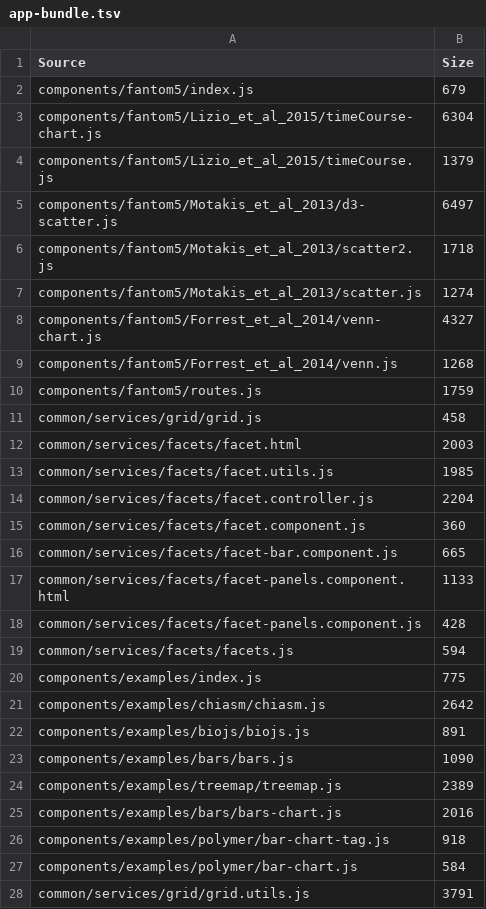
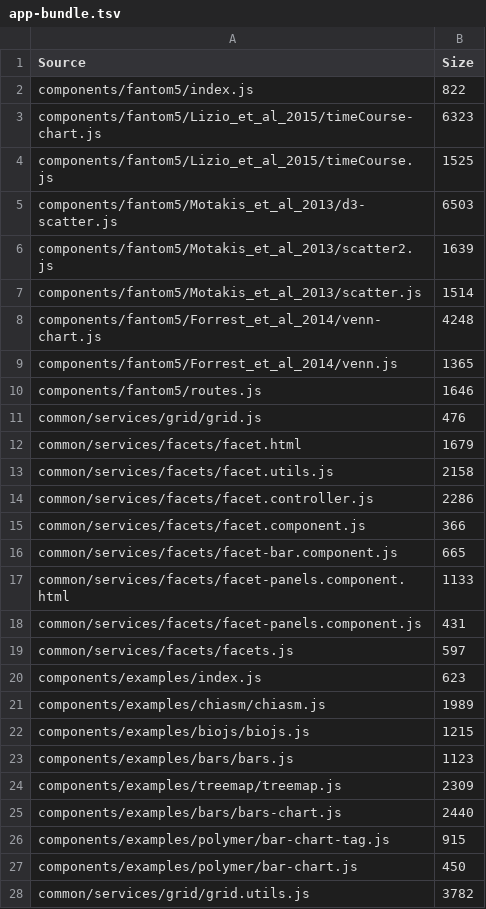
Before and after one commit to Hypercubed/Project-Chi, a TSV file: bundles/app-bundle.tsv, drawn as a sheet; only a part is shown; the diff covers the shown part only.

```diff
--- a/bundles/app-bundle.tsv
+++ b/bundles/app-bundle.tsv
@@ -1,28 +1,28 @@
 Source	Size
-components/fantom5/index.js	679
-components/fantom5/Lizio_et_al_2015/timeCourse-chart.js	6304
-components/fantom5/Lizio_et_al_2015/timeCourse.js	1379
-components/fantom5/Motakis_et_al_2013/d3-scatter.js	6497
-components/fantom5/Motakis_et_al_2013/scatter2.js	1718
-components/fantom5/Motakis_et_al_2013/scatter.js	1274
-components/fantom5/Forrest_et_al_2014/venn-chart.js	4327
-components/fantom5/Forrest_et_al_2014/venn.js	1268
-components/fantom5/routes.js	1759
-common/services/grid/grid.js	458
-common/services/facets/facet.html	2003
-common/services/facets/facet.utils.js	1985
-common/services/facets/facet.controller.js	2204
-common/services/facets/facet.component.js	360
+components/fantom5/index.js	822
+components/fantom5/Lizio_et_al_2015/timeCourse-chart.js	6323
+components/fantom5/Lizio_et_al_2015/timeCourse.js	1525
+components/fantom5/Motakis_et_al_2013/d3-scatter.js	6503
+components/fantom5/Motakis_et_al_2013/scatter2.js	1639
+components/fantom5/Motakis_et_al_2013/scatter.js	1514
+components/fantom5/Forrest_et_al_2014/venn-chart.js	4248
+components/fantom5/Forrest_et_al_2014/venn.js	1365
+components/fantom5/routes.js	1646
+common/services/grid/grid.js	476
+common/services/facets/facet.html	1679
+common/services/facets/facet.utils.js	2158
+common/services/facets/facet.controller.js	2286
+common/services/facets/facet.component.js	366
 common/services/facets/facet-bar.component.js	665
 common/services/facets/facet-panels.component.html	1133
-common/services/facets/facet-panels.component.js	428
-common/services/facets/facets.js	594
-components/examples/index.js	775
-components/examples/chiasm/chiasm.js	2642
-components/examples/biojs/biojs.js	891
-components/examples/bars/bars.js	1090
-components/examples/treemap/treemap.js	2389
-components/examples/bars/bars-chart.js	2016
-components/examples/polymer/bar-chart-tag.js	918
-components/examples/polymer/bar-chart.js	584
-common/services/grid/grid.utils.js	3791
+common/services/facets/facet-panels.component.js	431
+common/services/facets/facets.js	597
+components/examples/index.js	623
+components/examples/chiasm/chiasm.js	1989
+components/examples/biojs/biojs.js	1215
+components/examples/bars/bars.js	1123
+components/examples/treemap/treemap.js	2309
+components/examples/bars/bars-chart.js	2440
+components/examples/polymer/bar-chart-tag.js	915
+components/examples/polymer/bar-chart.js	450
+common/services/grid/grid.utils.js	3782
```
Also changed, not shown: 7 added rows, 9 removed rows and 27 edited cells elsewhere in this file, bundles/deps-bundle.tsv, 22 other files.
